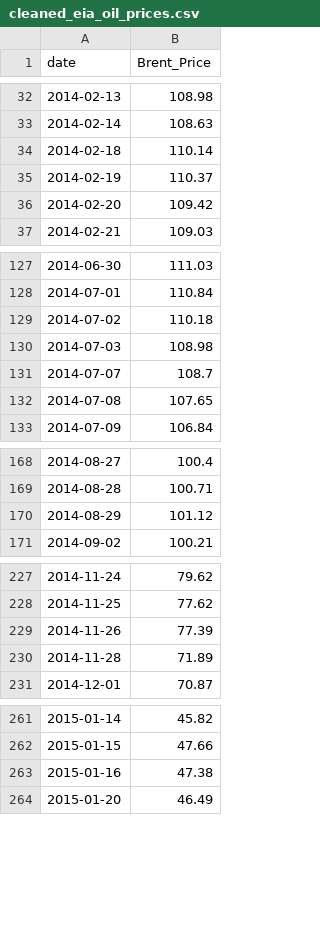
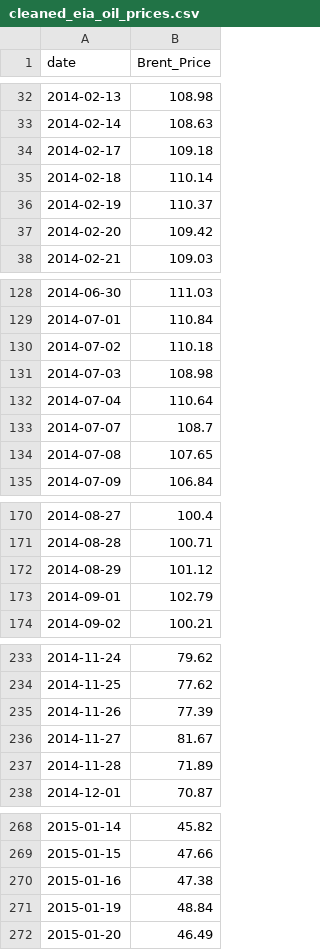
Before and after one commit to IsaacOnKeys/Cocoa_Prices, a CSV file: CLEAN/cleaned_eia_oil_prices.csv, drawn as a sheet; only a part is shown, gaps mark what is left out; the diff covers the shown part only.

```diff
--- a/CLEAN/cleaned_eia_oil_prices.csv
+++ b/CLEAN/cleaned_eia_oil_prices.csv
@@ -33,2 +33,3 @@
 2014-02-14,108.63
+2014-02-17,109.18
 2014-02-18,110.14
@@ -130,2 +131,3 @@
 2014-07-03,108.98
+2014-07-04,110.64
 2014-07-07,108.7
@@ -170,2 +172,3 @@
 2014-08-29,101.12
+2014-09-01,102.79
 2014-09-02,100.21
@@ -229,2 +235,3 @@
 2014-11-26,77.39
+2014-11-27,81.67
 2014-11-28,71.89
@@ -263,2 +270,3 @@
 2015-01-16,47.38
+2015-01-19,48.84
 2015-01-20,46.49
```
Also changed, not shown: 31 added rows elsewhere in this file.
